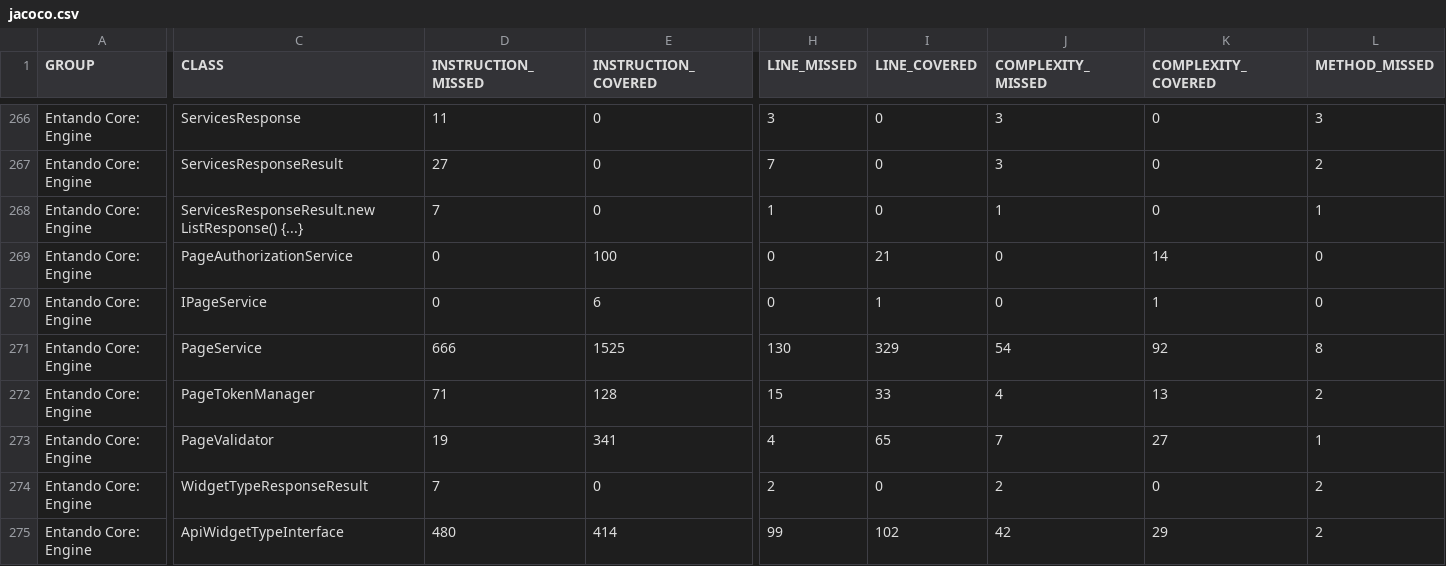
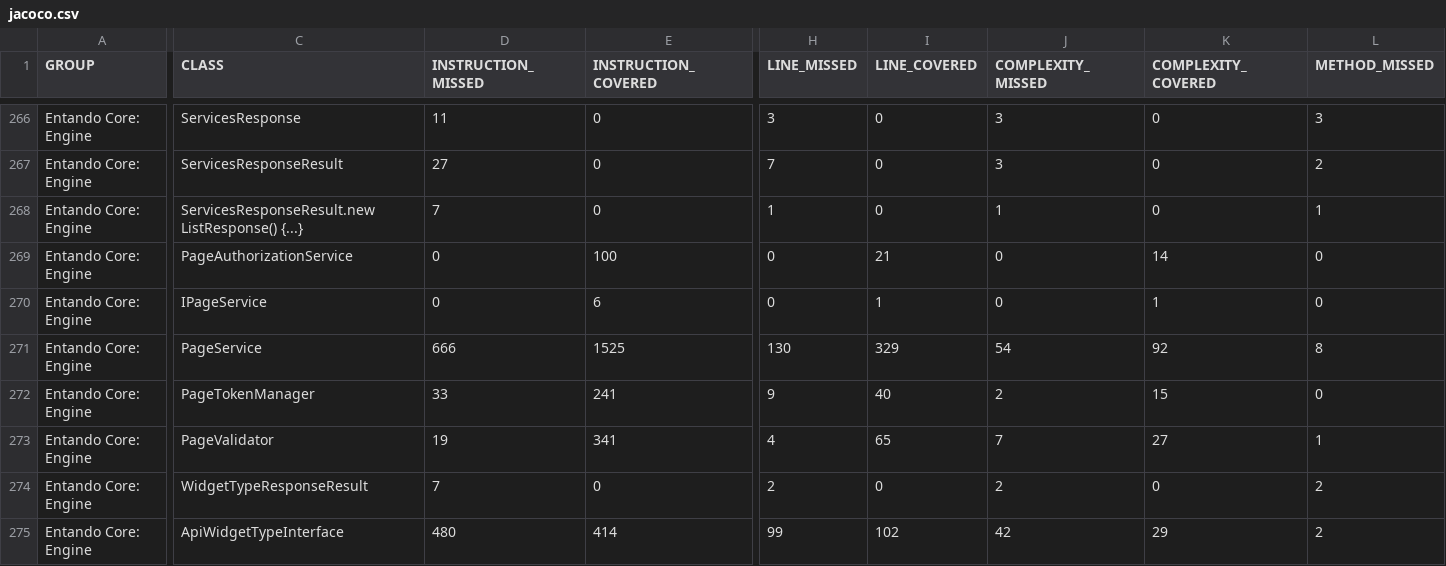
Before and after one commit to entando-k8s-infrastructure/devops-results, a CSV file: entando-engine/master/jacoco/jacoco.csv, drawn as a sheet; only a part is shown, gaps mark what is left out; the diff covers the shown part only; the diff names each change by its address in the sheet, - before the commit and + after, or states it on an @@ line.

Commit message:
Publishing files for path entando-engine/master

```diff
--- a/entando-engine/master/jacoco/jacoco.csv
+++ b/entando-engine/master/jacoco/jacoco.csv
-D272 (INSTRUCTION_MISSED): 71
+D272 (INSTRUCTION_MISSED): 33
-E272 (INSTRUCTION_COVERED): 128
+E272 (INSTRUCTION_COVERED): 241
-H272 (LINE_MISSED): 15
+H272 (LINE_MISSED): 9
-I272 (LINE_COVERED): 33
+I272 (LINE_COVERED): 40
-J272 (COMPLEXITY_MISSED): 4
+J272 (COMPLEXITY_MISSED): 2
-K272 (COMPLEXITY_COVERED): 13
+K272 (COMPLEXITY_COVERED): 15
-L272 (METHOD_MISSED): 2
+L272 (METHOD_MISSED): 0
```
Also changed, not shown: 1 edited cell elsewhere in this file, 19 other files.
